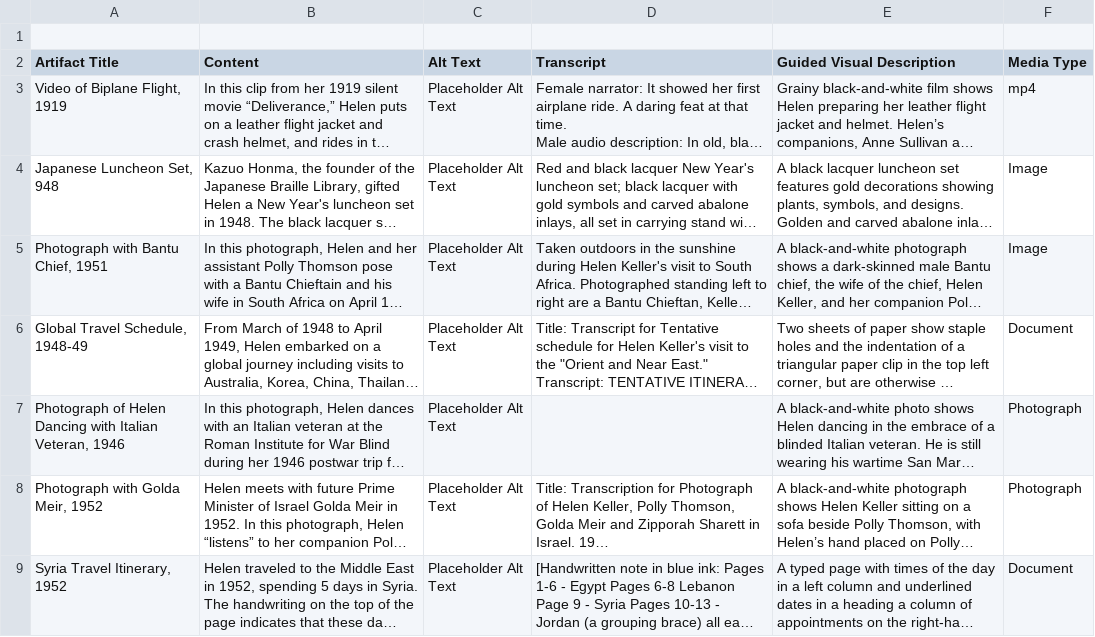
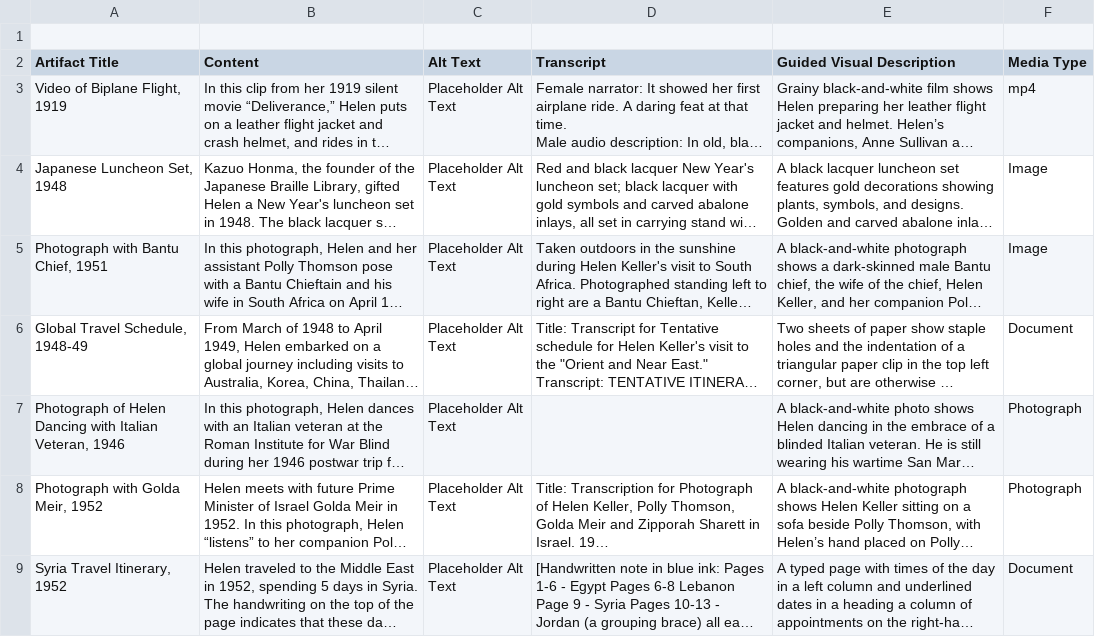
Before and after one commit to clrrs/HKA, a CSV file: Adventure Content - Sheet1.csv, drawn as a sheet; long unchanged cells end in …; the diff names each change by its address in the sheet, - before the commit and + after, or states it on an @@ line.

```diff
--- a/Adventure Content - Sheet1.csv
+++ b/Adventure Content - Sheet1.csv
-A4 (Artifact Title): Japanese Luncheon Set, 948
+A4 (Artifact Title): Japanese Luncheon Set, 1948
```
Also changed, not shown: 15 other files.
